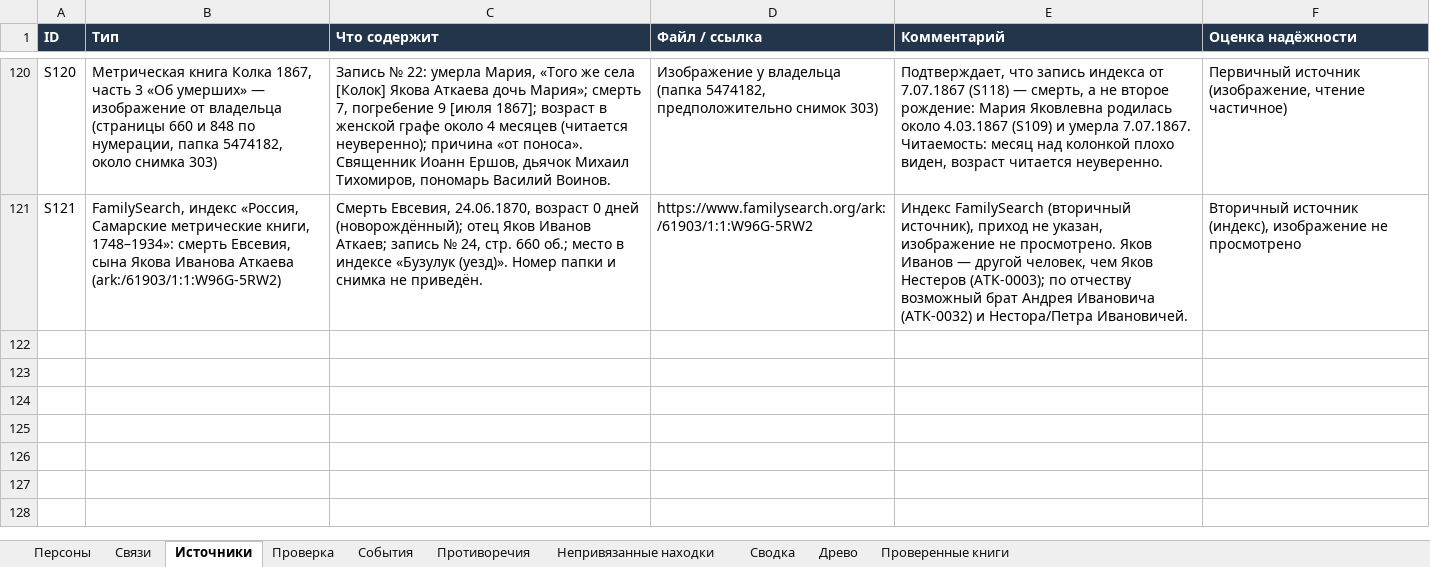
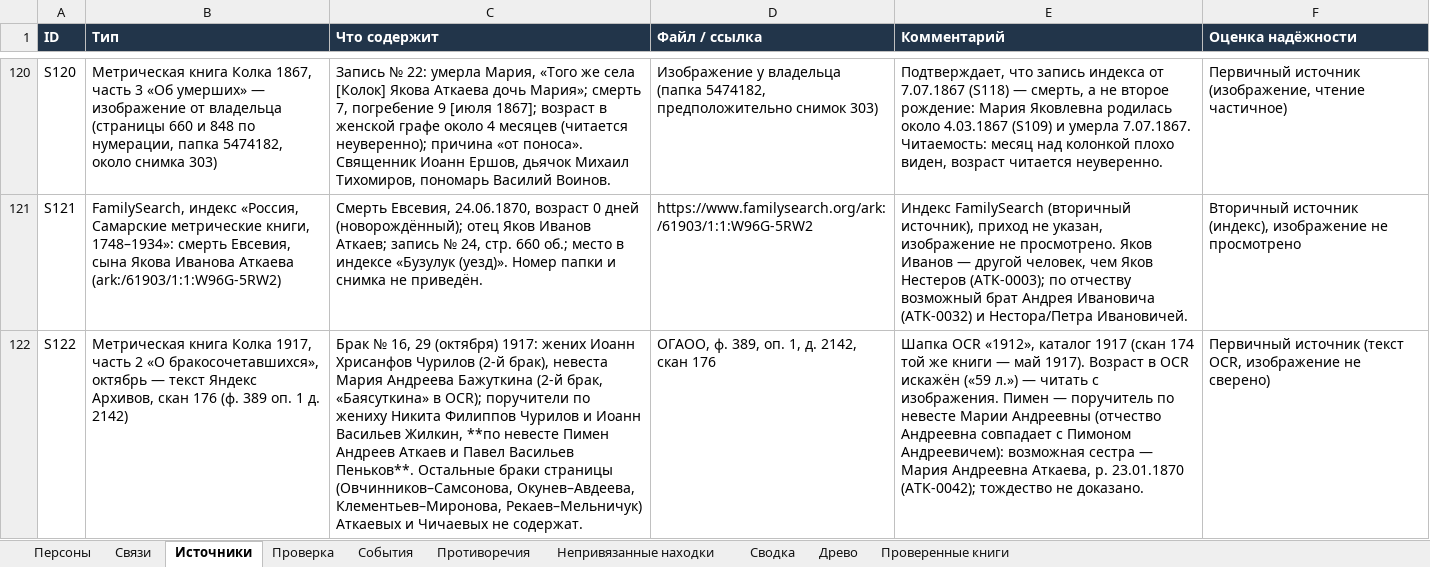
Before and after one commit to kilevoy/rykunov-family-tree, an Excel workbook: data/rykunov-family-tree.xlsx, sheet Источники, drawn as a sheet; only a part is shown, gaps mark what is left out; values as stored, in another font and other column widths than the file's, no borders; the diff names each change by its address in the sheet, - before the commit and + after, or states it on an @@ line.

```diff
--- a/data/rykunov-family-tree.xlsx (sheet Источники)
+++ b/data/rykunov-family-tree.xlsx (sheet Источники)
+row 122: S122 | Метрическая книга Колка 1917, часть 2 «О бракосочетавшихся», октябрь — текст Яндекс Архивов, скан 176 (ф. 389 оп. 1 д. 2142) | Брак № 16, 29 (октября) 1917: жених Иоанн Хрисанфов Чурилов (2-й брак), невеста Мария Андреева Бажуткина (2-й брак, «Баясуткина» в OCR); поручители по жениху Никита Филиппов Чурилов и Иоанн Васильев Жилкин, **по невесте Пимен Андреев Аткаев и Павел Васильев Пеньков**. Остальные браки страницы (Овчинников–Самсонова, Окунев–Авдеева, Клементьев–Миронова, Рекаев–Мельничук) Аткаевых и Чичаевых не содержат. | ОГАОО, ф. 389, оп. 1, д. 2142, скан 176 | Шапка OCR «1912», каталог 1917 (скан 174 той же книги — май 1917). Возраст в OCR искажён («59 л.») — читать с изображения. Пимен — поручитель по невесте Марии Андреевны (отчество Андреевна совпадает с Пимоном Андреевичем): возможная сестра — Мария Андреевна Аткаева, р. 23.01.1870 (ATK-0042); тождество не доказано. | Первичный источник (текст OCR, изображение не сверено)
```
Also changed, not shown: sheet Непривязанные находки, sheet Персоны.
